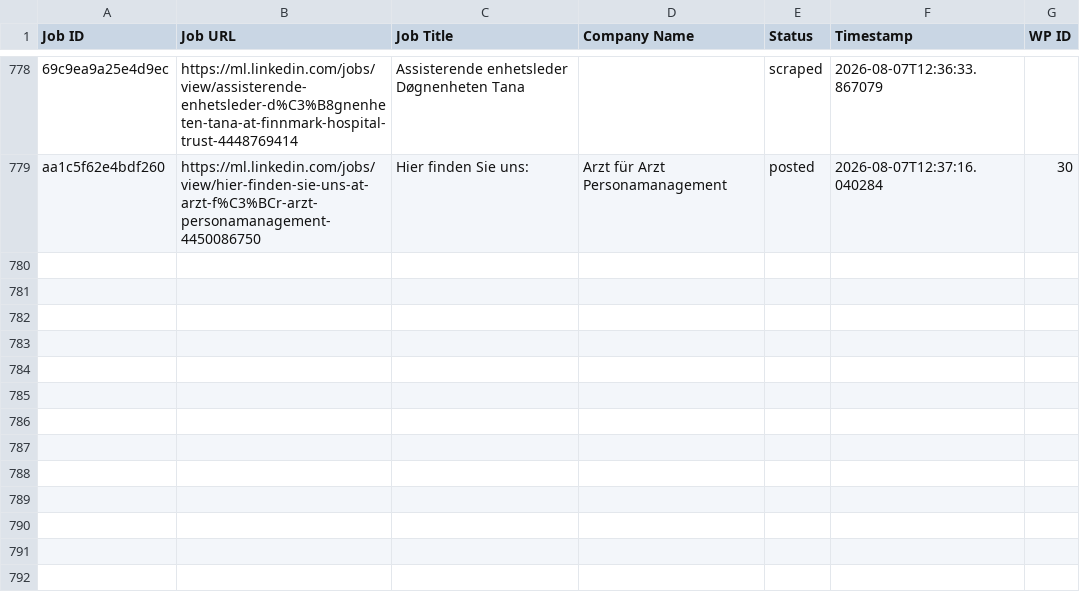
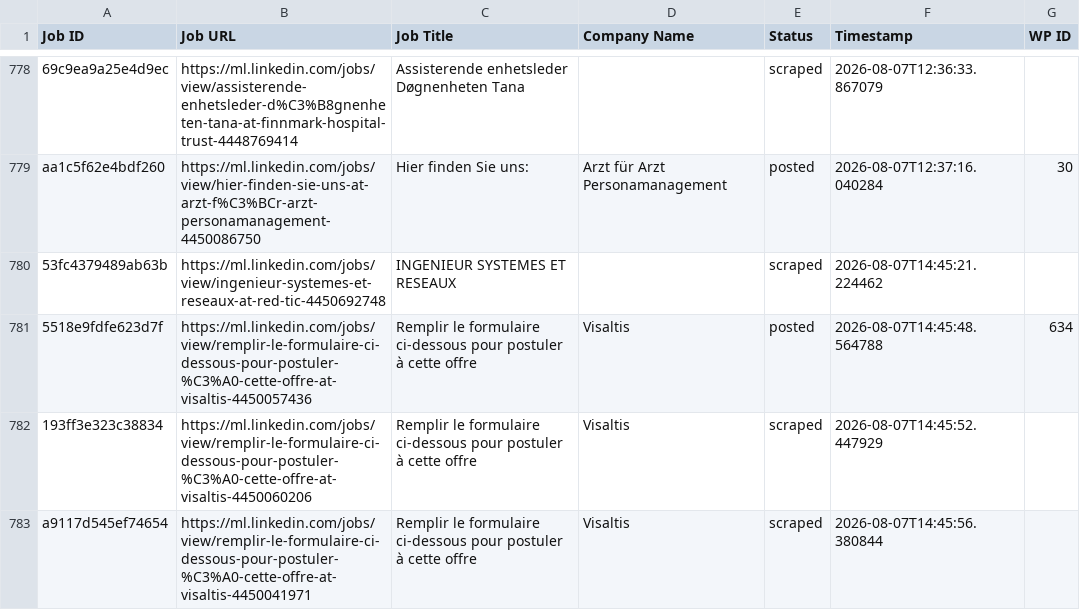
Before and after one commit to innovationinc2000/ml, a CSV file: processed_jobs.csv, drawn as a sheet; only a part is shown, gaps mark what is left out; the diff names each change by its address in the sheet, - before the commit and + after, or states it on an @@ line.

```diff
--- a/processed_jobs.csv
+++ b/processed_jobs.csv
+row 780: 53fc4379489ab63b | https://ml.linkedin.com/jobs/view/ingenieur-systemes-et-reseaux-at-red-tic-4450692748 | INGENIEUR SYSTEMES ET RESEAUX |  | scraped | 2026-08-07T14:45:21.224462
+row 781: 5518e9fdfe623d7f | https://ml.linkedin.com/jobs/view/remplir-le-formulaire-ci-dessous-pour-postuler-%C3%A0-cette-offre-at-visaltis-4450057436 | Remplir le formulaire ci-dessous pour postuler à cette offre | Visaltis | posted | 2026-08-07T14:45:48.564788 | 634
+row 782: 193ff3e323c38834 | https://ml.linkedin.com/jobs/view/remplir-le-formulaire-ci-dessous-pour-postuler-%C3%A0-cette-offre-at-visaltis-4450060206 | Remplir le formulaire ci-dessous pour postuler à cette offre | Visaltis | scraped | 2026-08-07T14:45:52.447929
+row 783: a9117d545ef74654 | https://ml.linkedin.com/jobs/view/remplir-le-formulaire-ci-dessous-pour-postuler-%C3%A0-cette-offre-at-visaltis-4450041971 | Remplir le formulaire ci-dessous pour postuler à cette offre | Visaltis | scraped | 2026-08-07T14:45:56.380844
```
